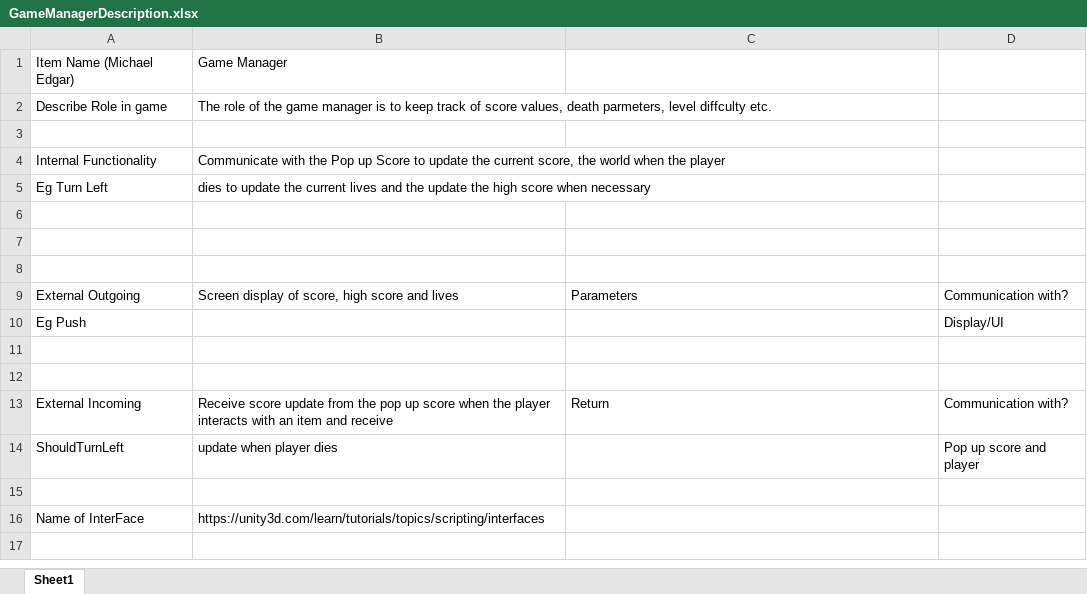
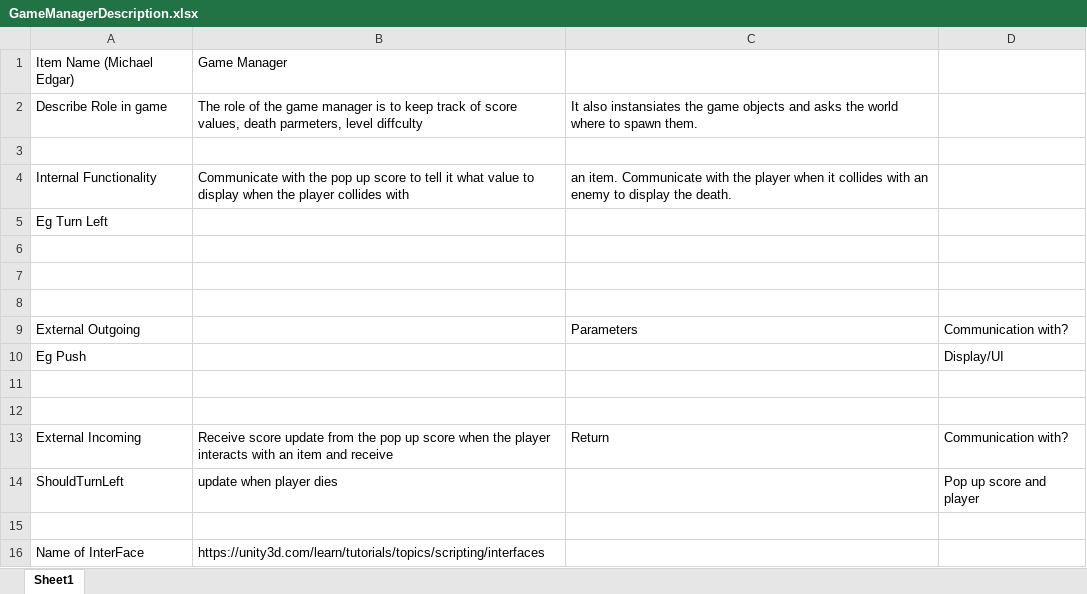
Before and after one commit to jackcarroll5/Push-Penguin-3D, an Excel workbook: Project Documents/GameManagerDescription.xlsx, sheet Sheet1, drawn as a sheet; values as stored, in another font and other column widths than the file's, no borders; the diff names each change by its address in the sheet, - before the commit and + after, or states it on an @@ line.

Commit message:
Updated file, Version 2

```diff
--- a/Project Documents/GameManagerDescription.xlsx (sheet Sheet1)
+++ b/Project Documents/GameManagerDescription.xlsx (sheet Sheet1)
-B2: …level diffculty etc.
+B2: …level diffculty
-C2: (empty)
+C2: It also instansiates the game objects and asks the world where to spawn them.
-B4: …with the Pop up Score to update the current score, the world when the player
+B4: …with the pop up score to tell it what value to display when the player collides with
-C4: (empty)
+C4: an item. Communicate with the player when it collides with an enemy to display the death.
-B5: dies to update the current lives and the update the high score when necessary
+B5: (empty)
-B9: Screen display of score, high score and lives
+B9: (empty)
```
